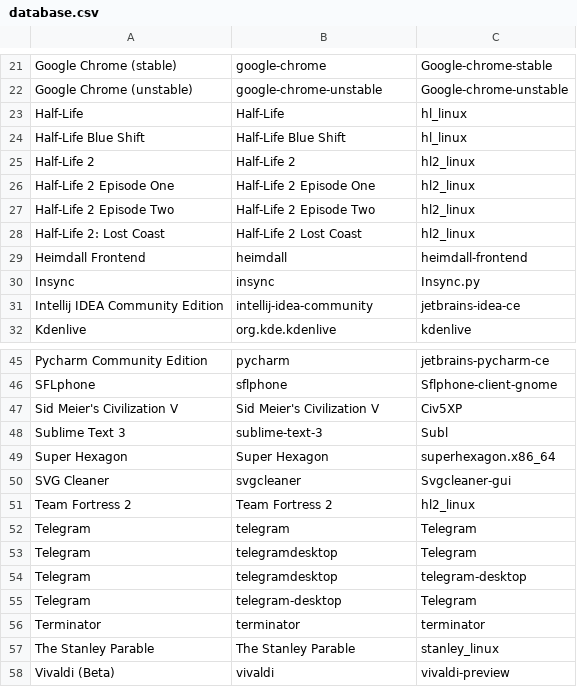
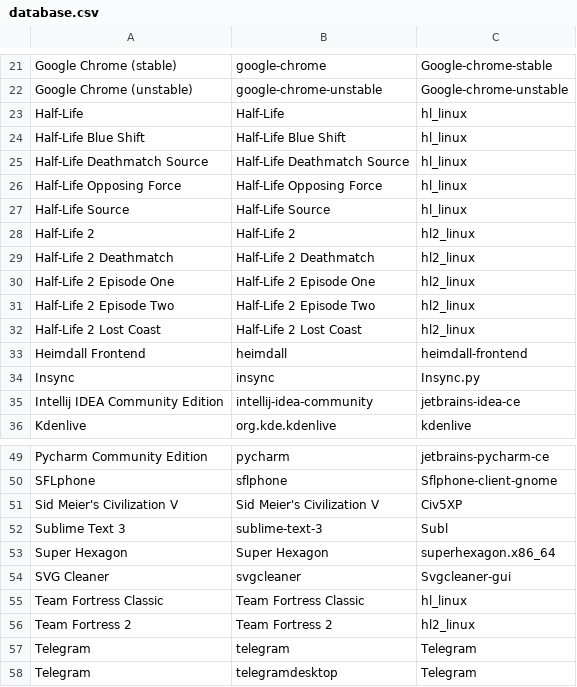
Before and after one commit to bilelmoussaoui/StartupWMClassFixer, a CSV file: database.csv, drawn as a sheet; only a part is shown, gaps mark what is left out; the shorter side is filled out with more unchanged rows.

Commit message:
Add all Half Life games support

```diff
--- a/database.csv
+++ b/database.csv
@@ -24,6 +24,10 @@ Half-Life,Half-Life,hl_linux
 Half-Life Blue Shift,Half-Life Blue Shift,hl_linux
+Half-Life Deathmatch Source,Half-Life Deathmatch Source,hl_linux
+Half-Life Opposing Force,Half-Life Opposing Force,hl_linux
+Half-Life Source,Half-Life Source,hl_linux
 Half-Life 2,Half-Life 2,hl2_linux
+Half-Life 2 Deathmatch,Half-Life 2 Deathmatch,hl2_linux
 Half-Life 2 Episode One,Half-Life 2 Episode One,hl2_linux
 Half-Life 2 Episode Two,Half-Life 2 Episode Two,hl2_linux
-Half-Life 2: Lost Coast,Half-Life 2 Lost Coast,hl2_linux
+Half-Life 2 Lost Coast,Half-Life 2 Lost Coast,hl2_linux
 Heimdall Frontend,heimdall,heimdall-frontend
@@ -50,2 +54,3 @@ Super Hexagon,Super Hexagon,superhexagon.x86_64
 SVG Cleaner,svgcleaner,Svgcleaner-gui
+Team Fortress Classic,Team Fortress Classic,hl_linux
 Team Fortress 2,Team Fortress 2,hl2_linux
```
